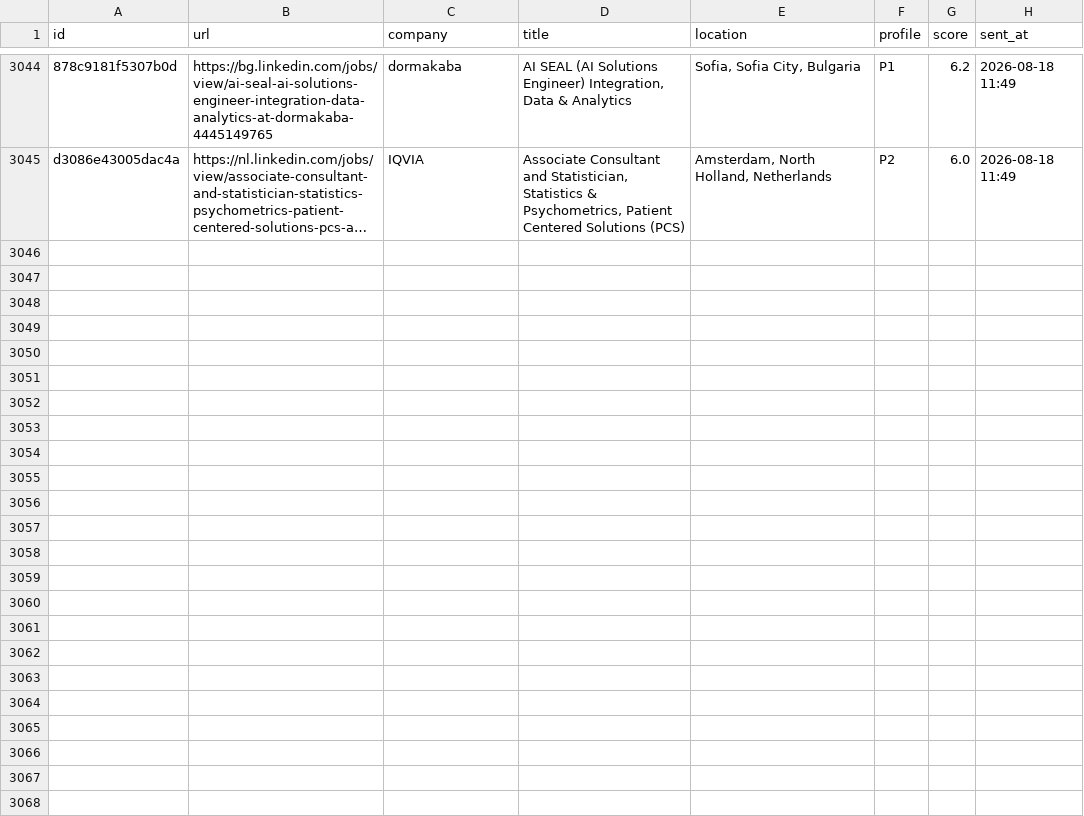
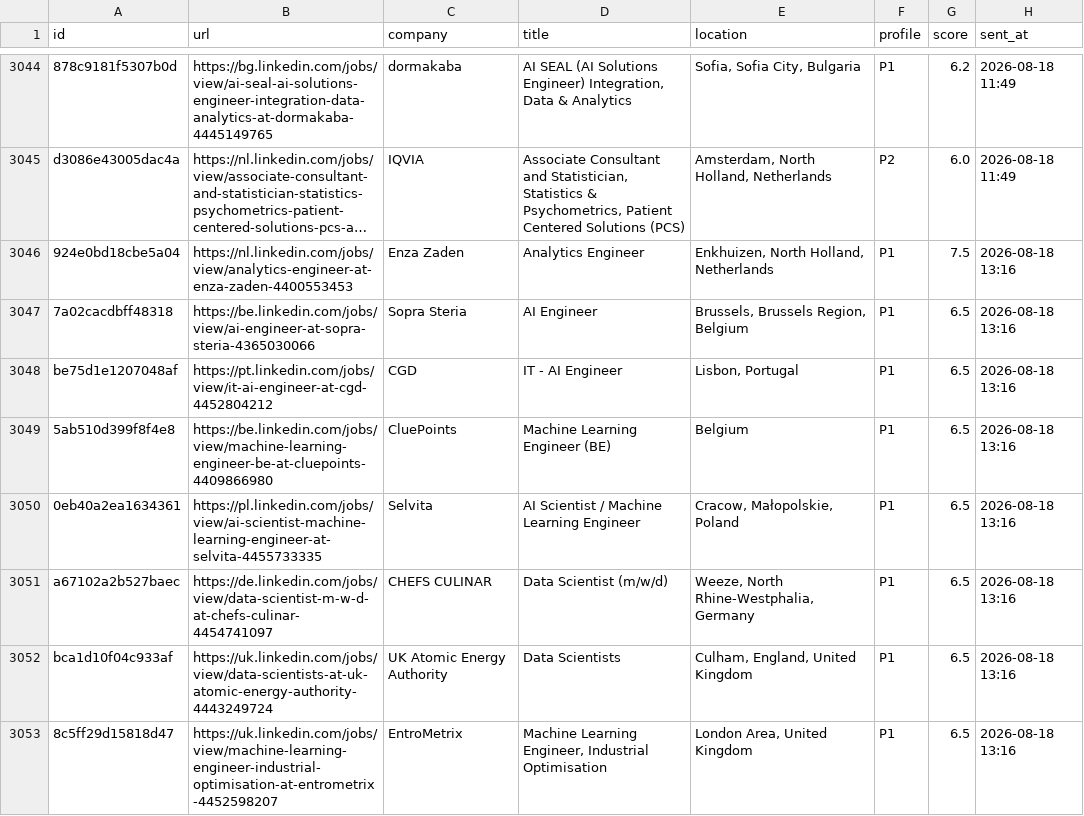
Before and after one commit to semihalperdundar/career-ops-agent, a TSV file: data/telegram-sent.tsv, drawn as a sheet; only a part is shown, gaps mark what is left out; long unchanged cells end in …; the diff covers the shown part only; the diff names each change by its address in the sheet, - before the commit and + after, or states it on an @@ line.

```diff
--- a/data/telegram-sent.tsv
+++ b/data/telegram-sent.tsv
+row 3046: 924e0bd18cbe5a04 | https://nl.linkedin.com/jobs/view/analytics-engineer-at-enza-zaden-4400553453 | Enza Zaden | Analytics Engineer | Enkhuizen, North Holland, Netherlands | P1 | 7.5 | 2026-08-18 13:16
+row 3047: 7a02cacdbff48318 | https://be.linkedin.com/jobs/view/ai-engineer-at-sopra-steria-4365030066 | Sopra Steria | AI Engineer | Brussels, Brussels Region, Belgium | P1 | 6.5 | 2026-08-18 13:16
+row 3048: be75d1e1207048af | https://pt.linkedin.com/jobs/view/it-ai-engineer-at-cgd-4452804212 | CGD | IT - AI Engineer | Lisbon, Portugal | P1 | 6.5 | 2026-08-18 13:16
+row 3049: 5ab510d399f8f4e8 | https://be.linkedin.com/jobs/view/machine-learning-engineer-be-at-cluepoints-4409866980 | CluePoints | Machine Learning Engineer (BE) | Belgium | P1 | 6.5 | 2026-08-18 13:16
+row 3050: 0eb40a2ea1634361 | https://pl.linkedin.com/jobs/view/ai-scientist-machine-learning-engineer-at-selvita-4455733335 | Selvita | AI Scientist / Machine Learning Engineer | Cracow, Małopolskie, Poland | P1 | 6.5 | 2026-08-18 13:16
+row 3051: a67102a2b527baec | https://de.linkedin.com/jobs/view/data-scientist-m-w-d-at-chefs-culinar-4454741097 | CHEFS CULINAR | Data Scientist (m/w/d) | Weeze, North Rhine-Westphalia, Germany | P1 | 6.5 | 2026-08-18 13:16
+row 3052: bca1d10f04c933af | https://uk.linkedin.com/jobs/view/data-scientists-at-uk-atomic-energy-authority-4443249724 | UK Atomic Energy Authority | Data Scientists | Culham, England, United Kingdom | P1 | 6.5 | 2026-08-18 13:16
+row 3053: 8c5ff29d15818d47 | https://uk.linkedin.com/jobs/view/machine-learning-engineer-industrial-optimisation-at-entrometrix-4452598207 | EntroMetrix | Machine Learning Engineer, Industrial Optimisation | London Area, United Kingdom | P1 | 6.5 | 2026-08-18 13:16
```
Also changed, not shown: 7 added rows elsewhere in this file, data/telegram-archive.tsv, 2 other files.
